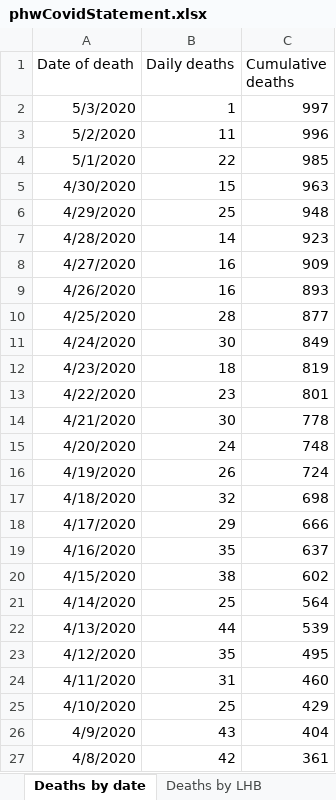
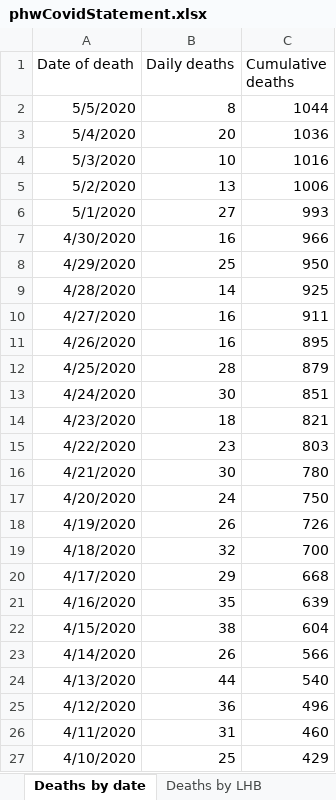
Before and after one commit to DynamicGenetics/COVID-19-Community-Response, an Excel workbook: backend/data/raw/phwCovidStatement.xlsx, sheet Deaths by date, drawn as a sheet; only a part is shown; the shorter side is filled out with more unchanged rows; values as stored, in another font and other column widths than the file's, no borders; addresses are those after the commit; the diff names each change by its address in the sheet, - before the commit and + after, or states it on an @@ line.

```diff
--- a/backend/data/raw/phwCovidStatement.xlsx (sheet Deaths by date)
+++ b/backend/data/raw/phwCovidStatement.xlsx (sheet Deaths by date)
+row 2: 5/5/2020 | 8 | 1044
+row 3: 5/4/2020 | 20 | 1036
-B4 (Daily deaths): 1
+B4 (Daily deaths): 10
-C4 (Cumulative deaths): 997
+C4 (Cumulative deaths): 1016
-B5 (Daily deaths): 11
+B5 (Daily deaths): 13
-C5 (Cumulative deaths): 996
+C5 (Cumulative deaths): 1006
-B6 (Daily deaths): 22
+B6 (Daily deaths): 27
-C6 (Cumulative deaths): 985
+C6 (Cumulative deaths): 993
-B7 (Daily deaths): 15
+B7 (Daily deaths): 16
-C7 (Cumulative deaths): 963
+C7 (Cumulative deaths): 966
-C8 (Cumulative deaths): 948
+C8 (Cumulative deaths): 950
-C9 (Cumulative deaths): 923
+C9 (Cumulative deaths): 925
-C10 (Cumulative deaths): 909
+C10 (Cumulative deaths): 911
-C11 (Cumulative deaths): 893
+C11 (Cumulative deaths): 895
-C12 (Cumulative deaths): 877
+C12 (Cumulative deaths): 879
-C13 (Cumulative deaths): 849
+C13 (Cumulative deaths): 851
-C14 (Cumulative deaths): 819
+C14 (Cumulative deaths): 821
-C15 (Cumulative deaths): 801
+C15 (Cumulative deaths): 803
-C16 (Cumulative deaths): 778
+C16 (Cumulative deaths): 780
-C17 (Cumulative deaths): 748
+C17 (Cumulative deaths): 750
-C18 (Cumulative deaths): 724
+C18 (Cumulative deaths): 726
-C19 (Cumulative deaths): 698
+C19 (Cumulative deaths): 700
-C20 (Cumulative deaths): 666
+C20 (Cumulative deaths): 668
-C21 (Cumulative deaths): 637
+C21 (Cumulative deaths): 639
-C22 (Cumulative deaths): 602
+C22 (Cumulative deaths): 604
-B23 (Daily deaths): 25
+B23 (Daily deaths): 26
-C23 (Cumulative deaths): 564
+C23 (Cumulative deaths): 566
-C24 (Cumulative deaths): 539
+C24 (Cumulative deaths): 540
-B25 (Daily deaths): 35
+B25 (Daily deaths): 36
-C25 (Cumulative deaths): 495
+C25 (Cumulative deaths): 496
```
Also changed, not shown: sheet Tests by specimen date, sheet Age and sex distribution, sheet Deaths by LHB, sheet Contents, 12 other files.
